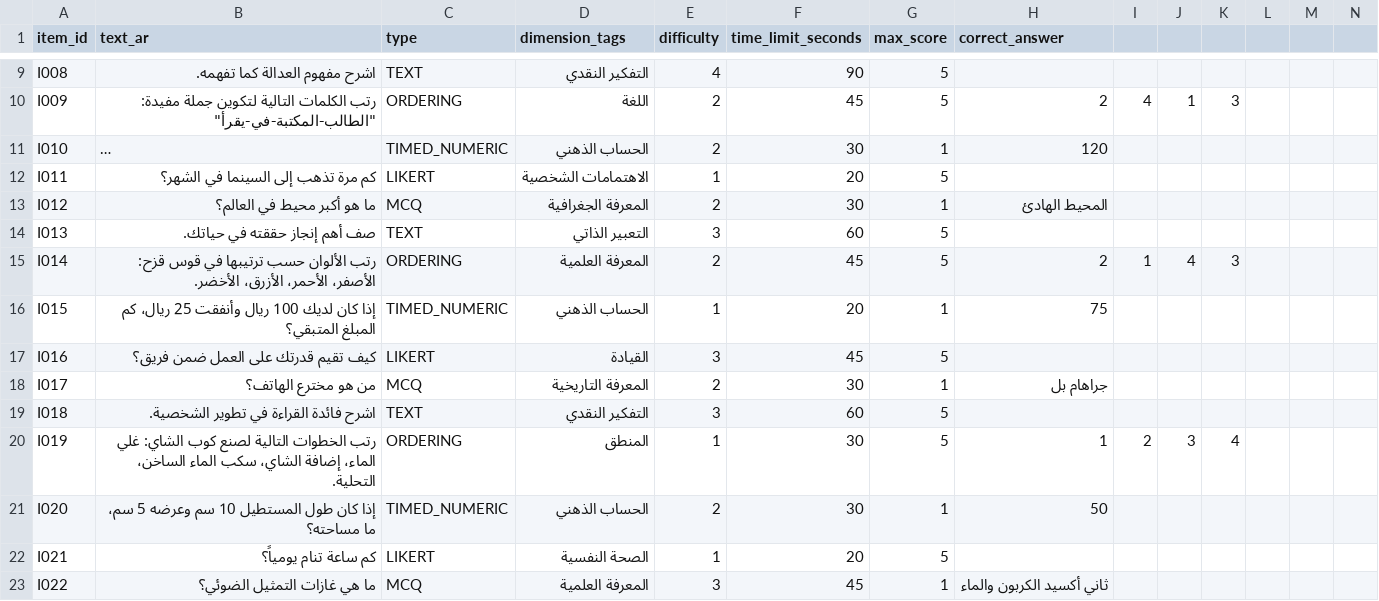
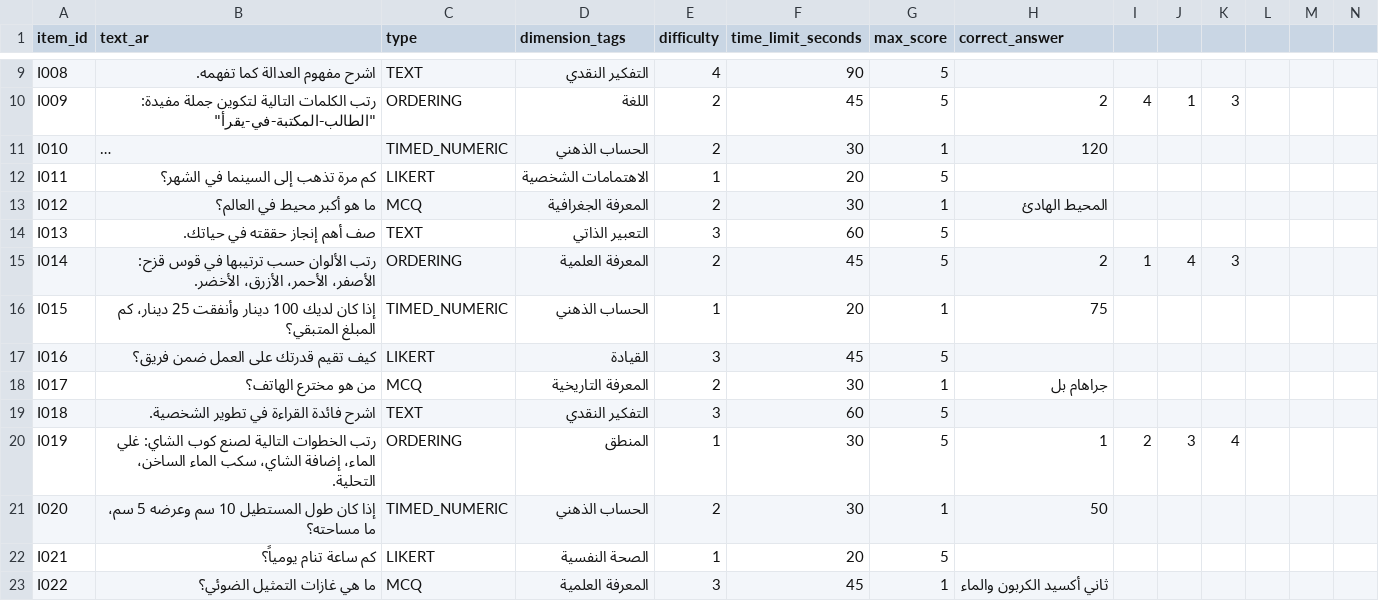
Before and after one commit to MF860/psy-tests-platform, a CSV file: seed/items_100.csv, drawn as a sheet; only a part is shown, gaps mark what is left out; long unchanged cells end in ….

```diff
--- a/seed/items_100.csv
+++ b/seed/items_100.csv
@@ -15,3 +15,3 @@ I013,صف أهم إنجاز حققته في حياتك.,TEXT,التعبير ال
 I014,رتب الألوان حسب ترتيبها في قوس قزح: الأصفر، الأحمر، الأزرق، الأخضر.,ORDERING,المعرفة العلمية,2,45,5,2,1,4,3
-I015,إذا كان لديك 100 ريال وأنفقت 25 ريال، كم المبلغ المتبقي؟,TIMED_NUMERIC,الحساب الذهني,1,20,1,75
+I015,إذا كان لديك 100 دينار وأنفقت 25 دينار، كم المبلغ المتبقي؟,TIMED_NUMERIC,الحساب الذهني,1,20,1,75
 I016,كيف تقيم قدرتك على العمل ضمن فريق؟,LIKERT,القيادة,3,45,5,
```
Also changed, not shown: 12 other files.
